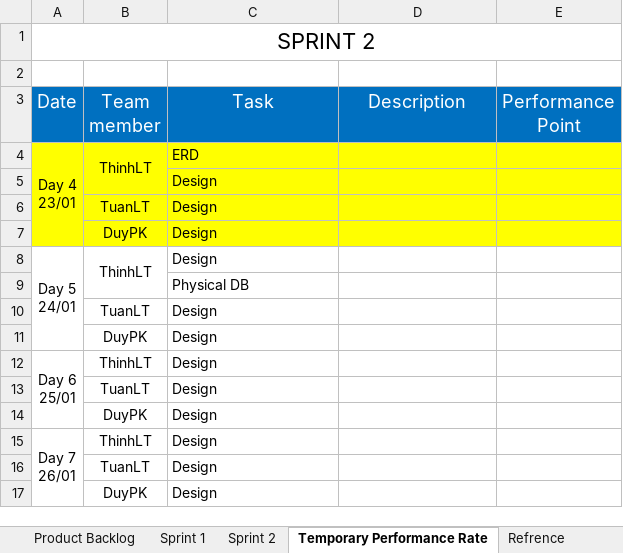
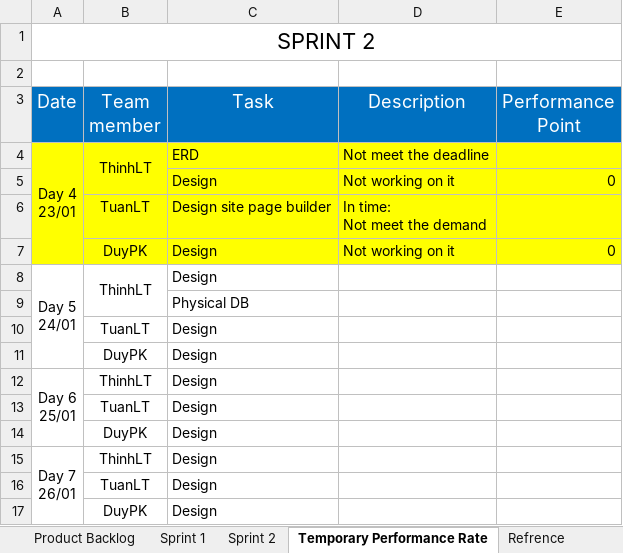
Before and after one commit to phamvanthang310/caps-team7-fu, an Excel workbook: Document/Backlog.xlsx, sheet Temporary Performance Rate, drawn as a sheet; values as stored, in another font and other column widths than the file's, no borders; removed rows and columns are numbered as before the commit, all else as after; ↵ is a line break in a cell; the diff names each change by its address in the sheet, - before the commit and + after, or states it on an @@ line.

Commit message:
Performance point

```diff
--- a/Document/Backlog.xlsx (sheet Temporary Performance Rate)
+++ b/Document/Backlog.xlsx (sheet Temporary Performance Rate)
-D4 (Description): (empty)
+D4 (Description): Not meet the deadline
-row 5:  |  | Design
-row 6:  | TuanLT | Design
-row 7:  | DuyPK | Design
+row 5:  |  | Design | Not working on it | 0
+row 6:  | TuanLT | Design site page builder | In time: ↵ Not meet the demand
+row 7:  | DuyPK | Design | Not working on it | 0
```
Also changed, not shown: sheet Sprint 2.
